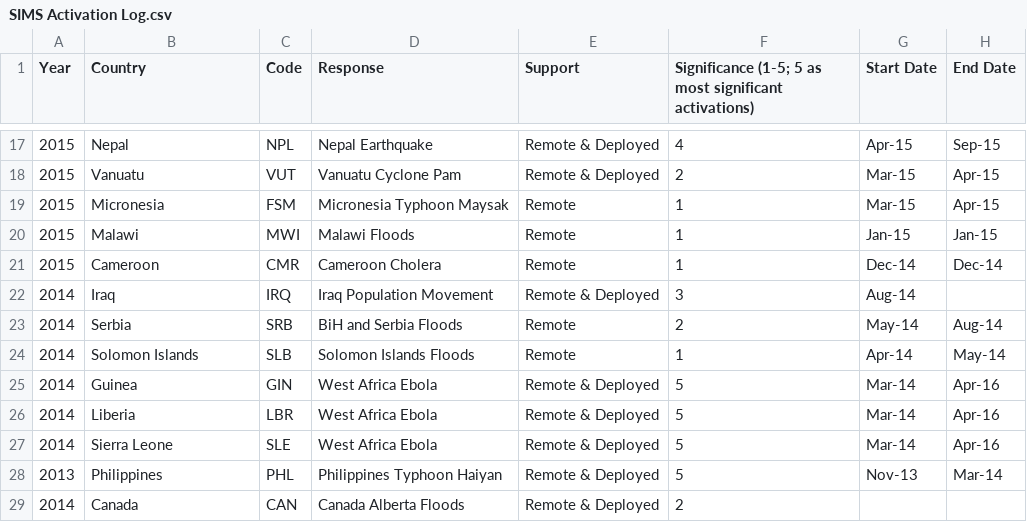
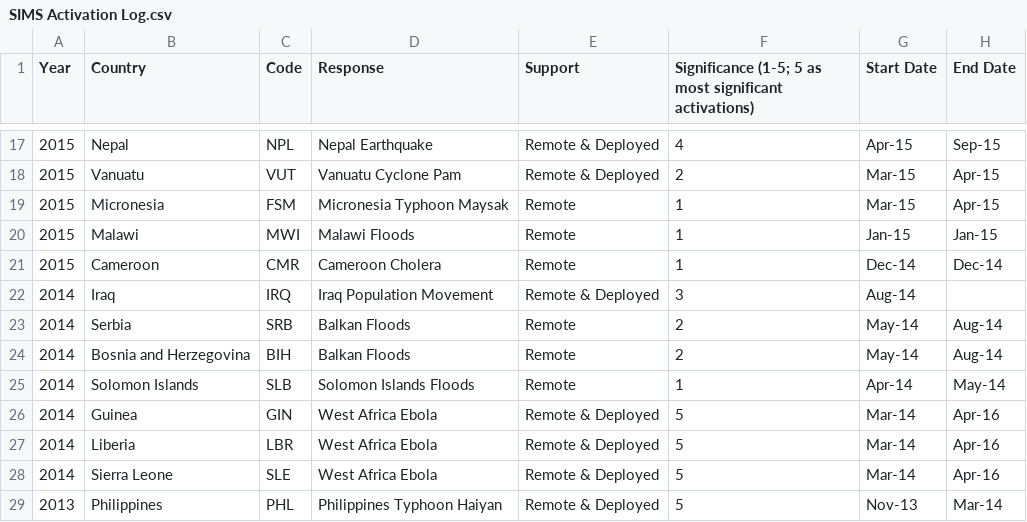
Before and after one commit to SonjaAM/sims-activation, a CSV file: SIMS Activation Log.csv, drawn as a sheet; only a part is shown, gaps mark what is left out; the shorter side is filled out with more unchanged rows.

Commit message:
add bosnia

```diff
--- a/SIMS Activation Log.csv
+++ b/SIMS Activation Log.csv
@@ -22,3 +22,4 @@ Year,Country,Code,Response,Support,Significance (1-5; 5 as most significant acti
 2014,Iraq,IRQ,Iraq Population Movement,Remote & Deployed,3,Aug-14,
-2014,Serbia,SRB,BiH and Serbia Floods,Remote,2,May-14,Aug-14
+2014,Serbia,SRB,Balkan Floods,Remote,2,May-14,Aug-14
+2014,Bosnia and Herzegovina,BIH,Balkan Floods,Remote,2,May-14,Aug-14
 2014,Solomon Islands,SLB,Solomon Islands Floods,Remote,1,Apr-14,May-14
```
